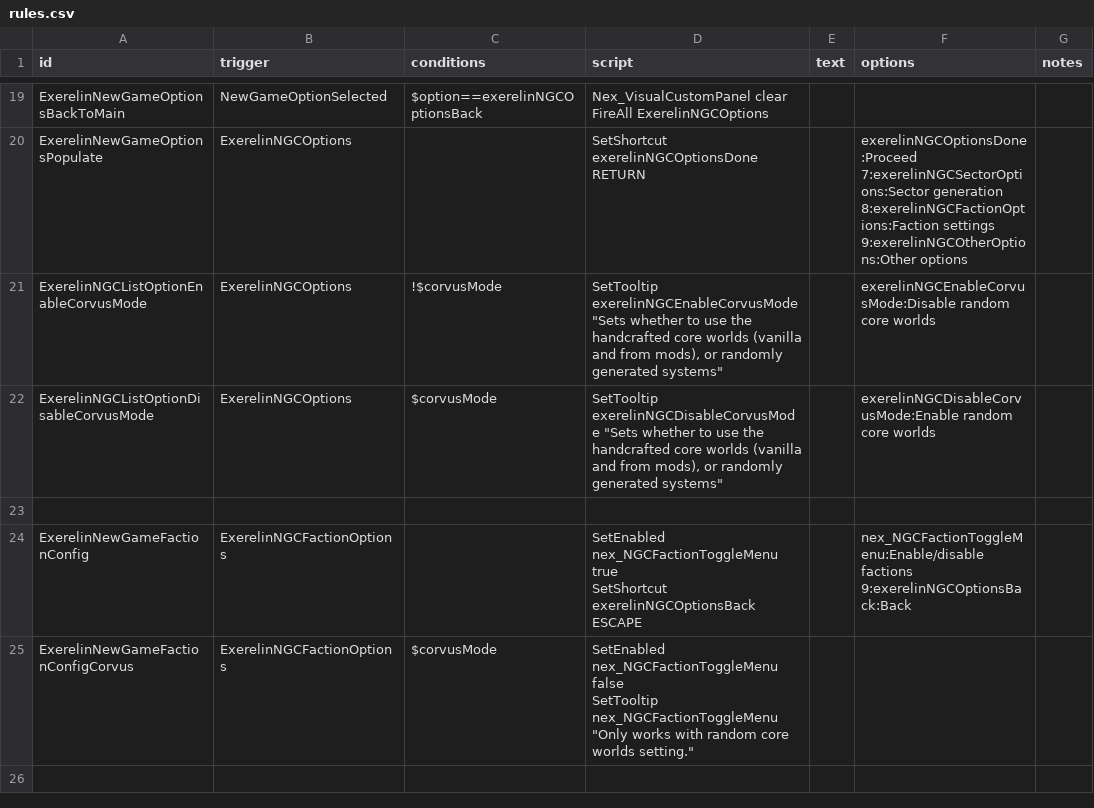
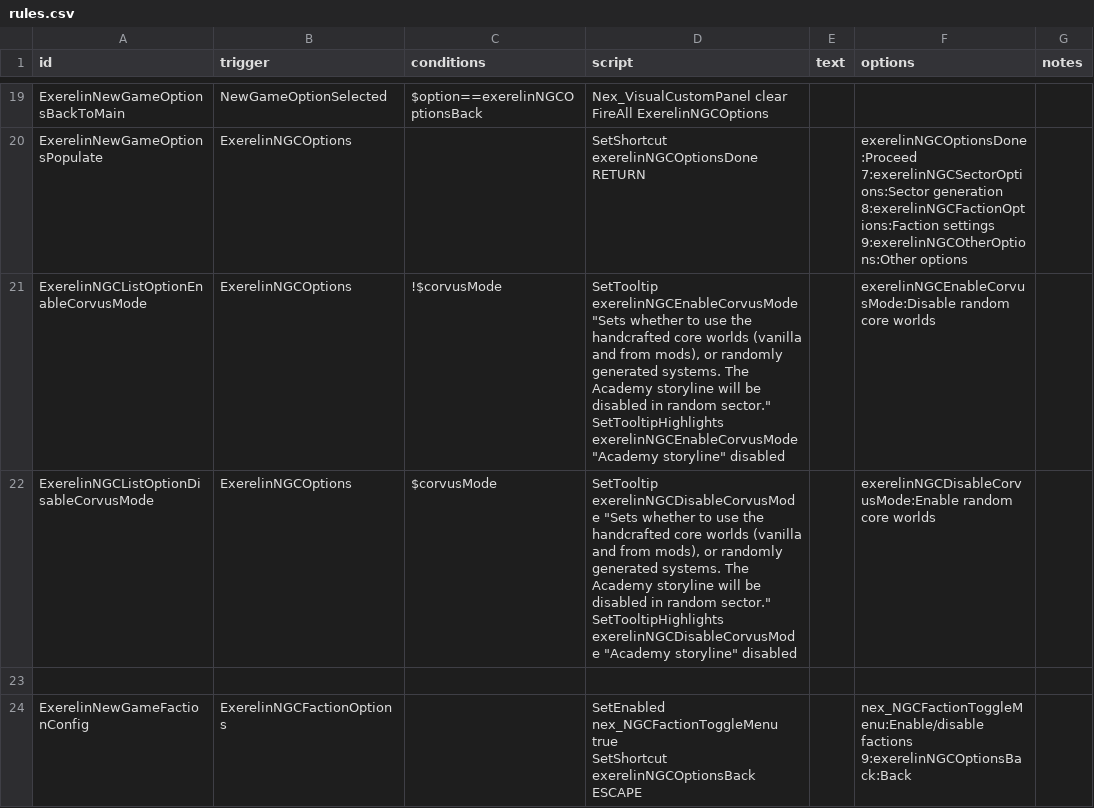
Before and after one commit to Histidine91/Nexerelin, a CSV file: data/campaign/rules.csv, drawn as a sheet; only a part is shown, gaps mark what is left out; the shorter side is filled out with more unchanged rows.

Commit message:
Add story disable warning to random sector toggle

```diff
--- a/data/campaign/rules.csv
+++ b/data/campaign/rules.csv
@@ -50,4 +50,6 @@ ExerelinNewGameOptionsPopulate,ExerelinNGCOptions,,"SetShortcut exerelinNGCOptio
 9:exerelinNGCOtherOptions:Other options",
-ExerelinNGCListOptionEnableCorvusMode,ExerelinNGCOptions,"!$corvusMode","SetTooltip exerelinNGCEnableCorvusMode ""Sets whether to use the handcrafted core worlds (vanilla and from mods), or randomly generated systems""",,"exerelinNGCEnableCorvusMode:Disable random core worlds",
-ExerelinNGCListOptionDisableCorvusMode,ExerelinNGCOptions,"$corvusMode","SetTooltip exerelinNGCDisableCorvusMode ""Sets whether to use the handcrafted core worlds (vanilla and from mods), or randomly generated systems""",,"exerelinNGCDisableCorvusMode:Enable random core worlds",
+ExerelinNGCListOptionEnableCorvusMode,ExerelinNGCOptions,"!$corvusMode","SetTooltip exerelinNGCEnableCorvusMode ""Sets whether to use the handcrafted core worlds (vanilla and from mods), or randomly generated systems. The Academy storyline will be disabled in random sector.""
+SetTooltipHighlights exerelinNGCEnableCorvusMode ""Academy storyline"" disabled",,"exerelinNGCEnableCorvusMode:Disable random core worlds",
+ExerelinNGCListOptionDisableCorvusMode,ExerelinNGCOptions,"$corvusMode","SetTooltip exerelinNGCDisableCorvusMode ""Sets whether to use the handcrafted core worlds (vanilla and from mods), or randomly generated systems. The Academy storyline will be disabled in random sector.""
+SetTooltipHighlights exerelinNGCDisableCorvusMode ""Academy storyline"" disabled",,"exerelinNGCDisableCorvusMode:Enable random core worlds",
 ,,,,,,
```
